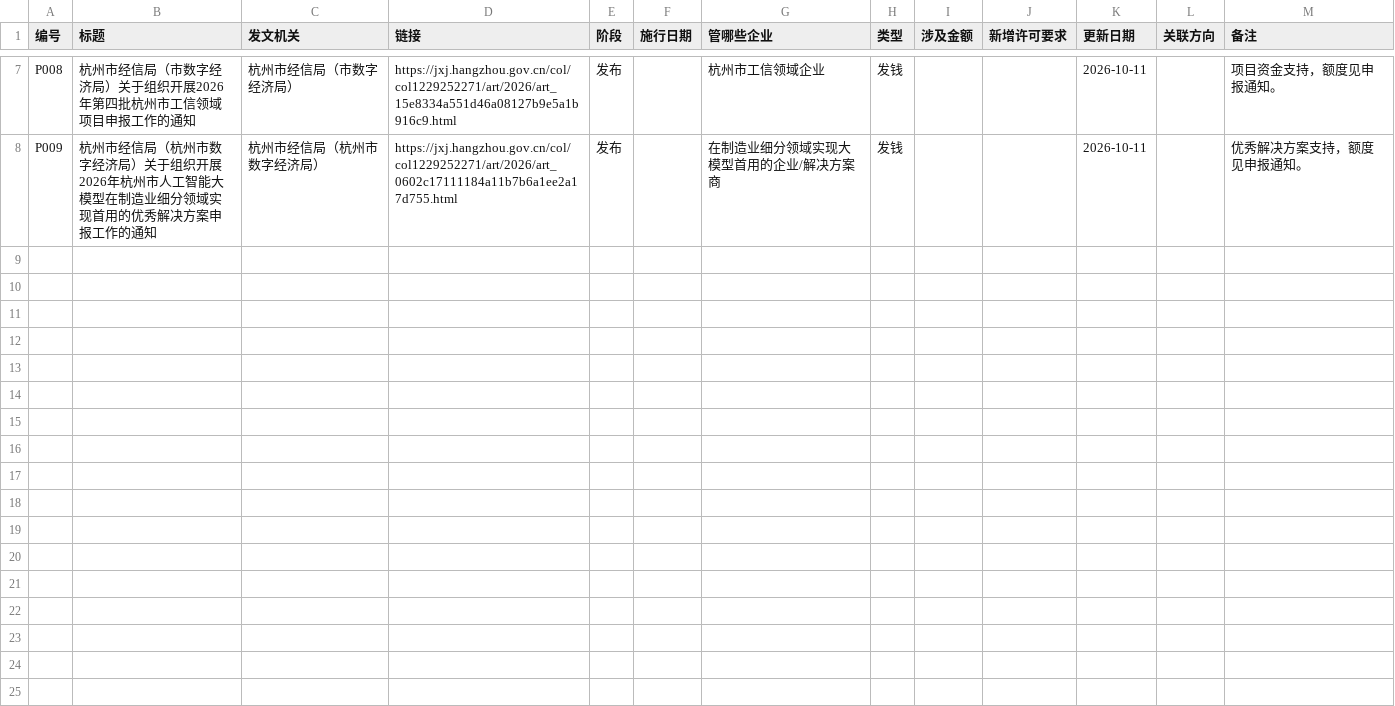
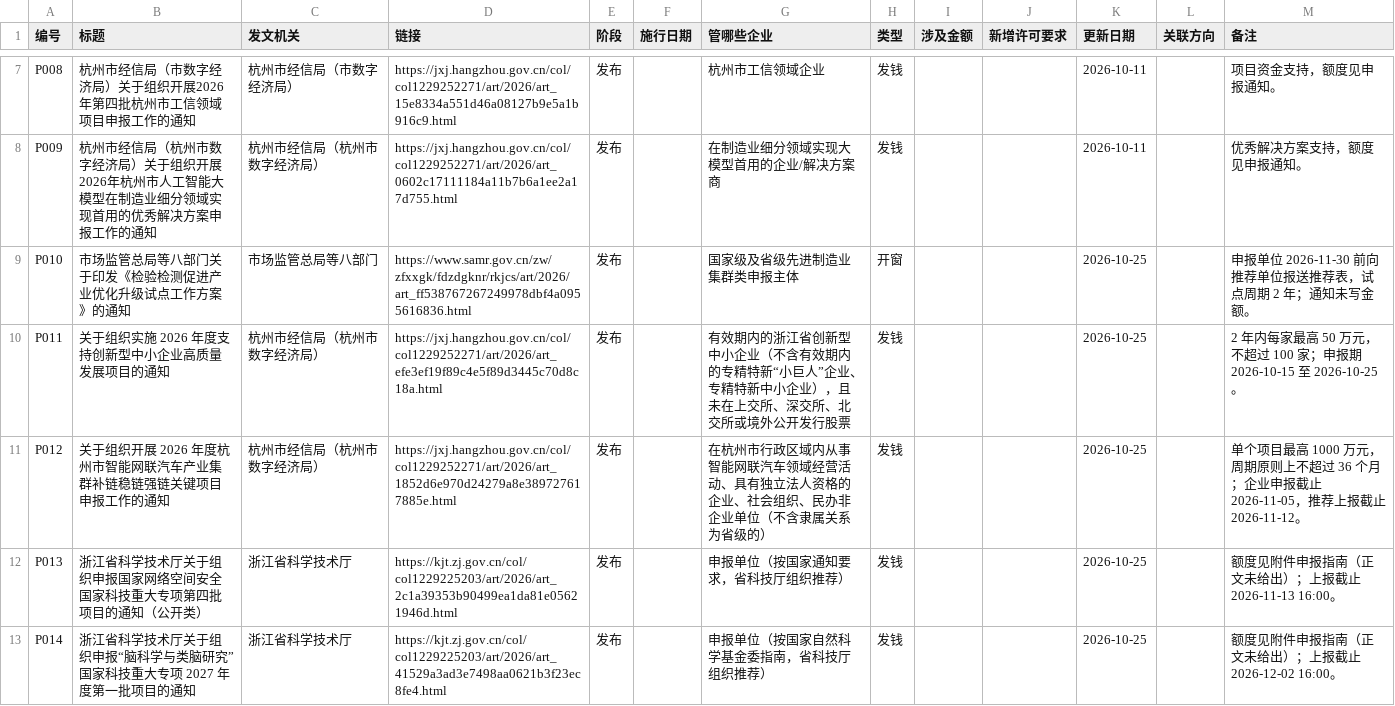
Before and after one commit to ApolloYvan/makingmoney, a CSV file: radar/数据/政策.csv, drawn as a sheet; only a part is shown, gaps mark what is left out; the diff names each change by its address in the sheet, - before the commit and + after, or states it on an @@ line.

```diff
--- a/radar/数据/政策.csv
+++ b/radar/数据/政策.csv
+row 9: P010 | 市场监管总局等八部门关于印发《检验检测促进产业优化升级试点工作方案》的通知 | 市场监管总局等八部门 | https://www.samr.gov.cn/zw/zfxxgk/fdzdgknr/rkjcs/art/2026/art_ff538767267249978dbf4a0955616836.html | 发布 |  | 国家级及省级先进制造业集群类申报主体 | 开窗 |  |  | 2026-10-25 |  | 申报单位 2026-11-30 前向推荐单位报送推荐表，试点周期 2 年；通知未写金额。
+row 10: P011 | 关于组织实施 2026 年度支持创新型中小企业高质量发展项目的通知 | 杭州市经信局（杭州市数字经济局） | https://jxj.hangzhou.gov.cn/col/col1229252271/art/2026/art_efe3ef19f89c4e5f89d3445c70d8c18a.html | 发布 |  | 有效期内的浙江省创新型中小企业（不含有效期内的专精特新“小巨人”企业、专精特新中小企业），且未在上交所、深交所、北交所或境外公开发行股票 | 发钱 |  |  | 2026-10-25 |  | 2 年内每家最高 50 万元，不超过 100 家；申报期 2026-10-15 至 2026-10-25。
+row 11: P012 | 关于组织开展 2026 年度杭州市智能网联汽车产业集群补链稳链强链关键项目申报工作的通知 | 杭州市经信局（杭州市数字经济局） | https://jxj.hangzhou.gov.cn/col/col1229252271/art/2026/art_1852d6e970d24279a8e389727617885e.html | 发布 |  | 在杭州市行政区域内从事智能网联汽车领域经营活动、具有独立法人资格的企业、社会组织、民办非企业单位（不含隶属关系为省级的） | 发钱 |  |  | 2026-10-25 |  | 单个项目最高 1000 万元，周期原则上不超过 36 个月；企业申报截止 2026-11-05，推荐上报截止 2026-11-12。
+row 12: P013 | 浙江省科学技术厅关于组织申报国家网络空间安全国家科技重大专项第四批项目的通知（公开类） | 浙江省科学技术厅 | https://kjt.zj.gov.cn/col/col1229225203/art/2026/art_2c1a39353b90499ea1da81e05621946d.html | 发布 |  | 申报单位（按国家通知要求，省科技厅组织推荐） | 发钱 |  |  | 2026-10-25 |  | 额度见附件申报指南（正文未给出）；上报截止 2026-11-13 16:00。
+row 13: P014 | 浙江省科学技术厅关于组织申报“脑科学与类脑研究”国家科技重大专项 2027 年度第一批项目的通知 | 浙江省科学技术厅 | https://kjt.zj.gov.cn/col/col1229225203/art/2026/art_41529a3ad3e7498aa0621b3f23ec8fe4.html | 发布 |  | 申报单位（按国家自然科学基金委指南，省科技厅组织推荐） | 发钱 |  |  | 2026-10-25 |  | 额度见附件申报指南（正文未给出）；上报截止 2026-12-02 16:00。
```
Also changed, not shown: radar/数据/方向.csv, 4 other files.
